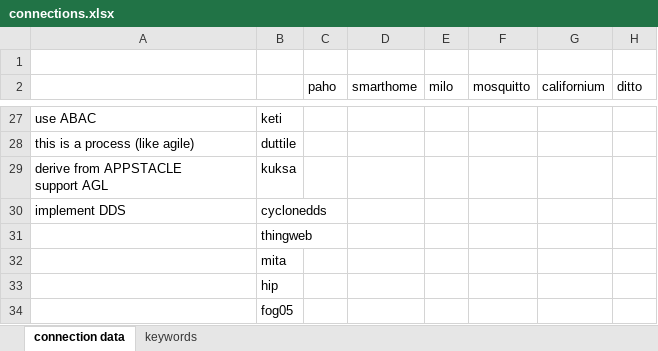
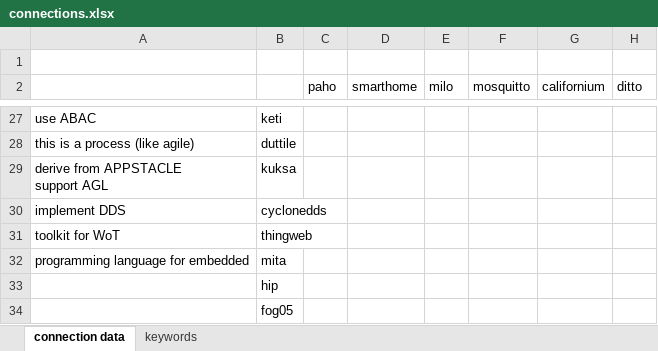
Before and after one commit to huntertran/ptidej-wordcloud, an Excel workbook: data/nlp/connections.xlsx, sheet connection data, drawn as a sheet; only a part is shown, gaps mark what is left out; values as stored, in another font and other column widths than the file's, no cell formats; charts and pictures not drawn; the diff names each change by its address in the sheet, - before the commit and + after, or states it on an @@ line.

Commit message:
update data
soft deadline for project in README

```diff
--- a/data/nlp/connections.xlsx (sheet connection data)
+++ b/data/nlp/connections.xlsx (sheet connection data)
-A31: (empty)
+A31: toolkit for WoT
-A32: (empty)
+A32: programming language for embedded
```
Also changed, not shown: sheet keywords, cell formats, 1 other file.
